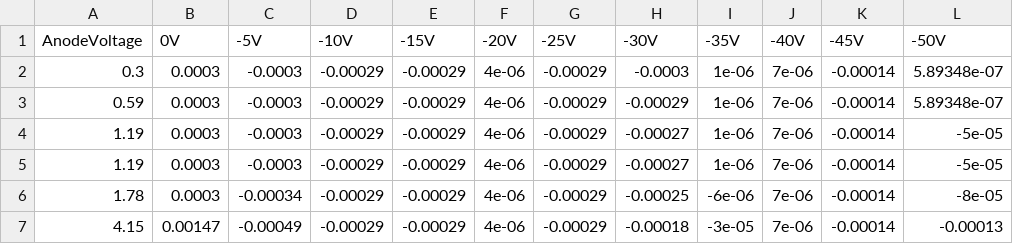
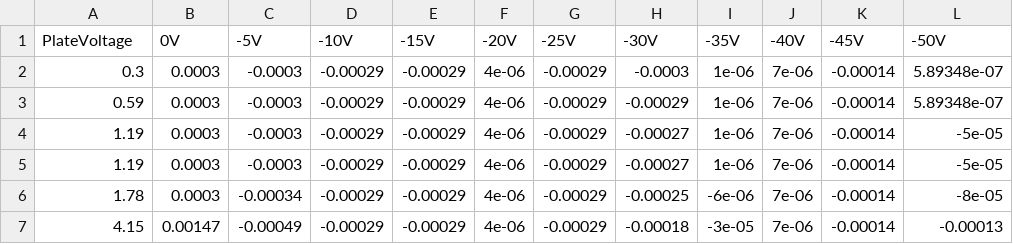
Before and after one commit to jilott/valvestudio, a CSV file: projects/mectron/triode/25L6GT - Triode.csv, drawn as a sheet; only a part is shown.

Commit message:
triode version now functional

```diff
--- a/projects/mectron/triode/25L6GT - Triode.csv
+++ b/projects/mectron/triode/25L6GT - Triode.csv
@@ -1,2 +1,2 @@
-AnodeVoltage,0V,-5V,-10V,-15V,-20V,-25V,-30V,-35V,-40V,-45V,-50V
+PlateVoltage,0V,-5V,-10V,-15V,-20V,-25V,-30V,-35V,-40V,-45V,-50V
 0.3,0.0003,-0.0003,-0.00029,-0.00029,4e-06,-0.00029,-0.0003,1e-06,7e-06,-0.00014,5.89348e-07
```
Also changed, not shown: 2 other files.
